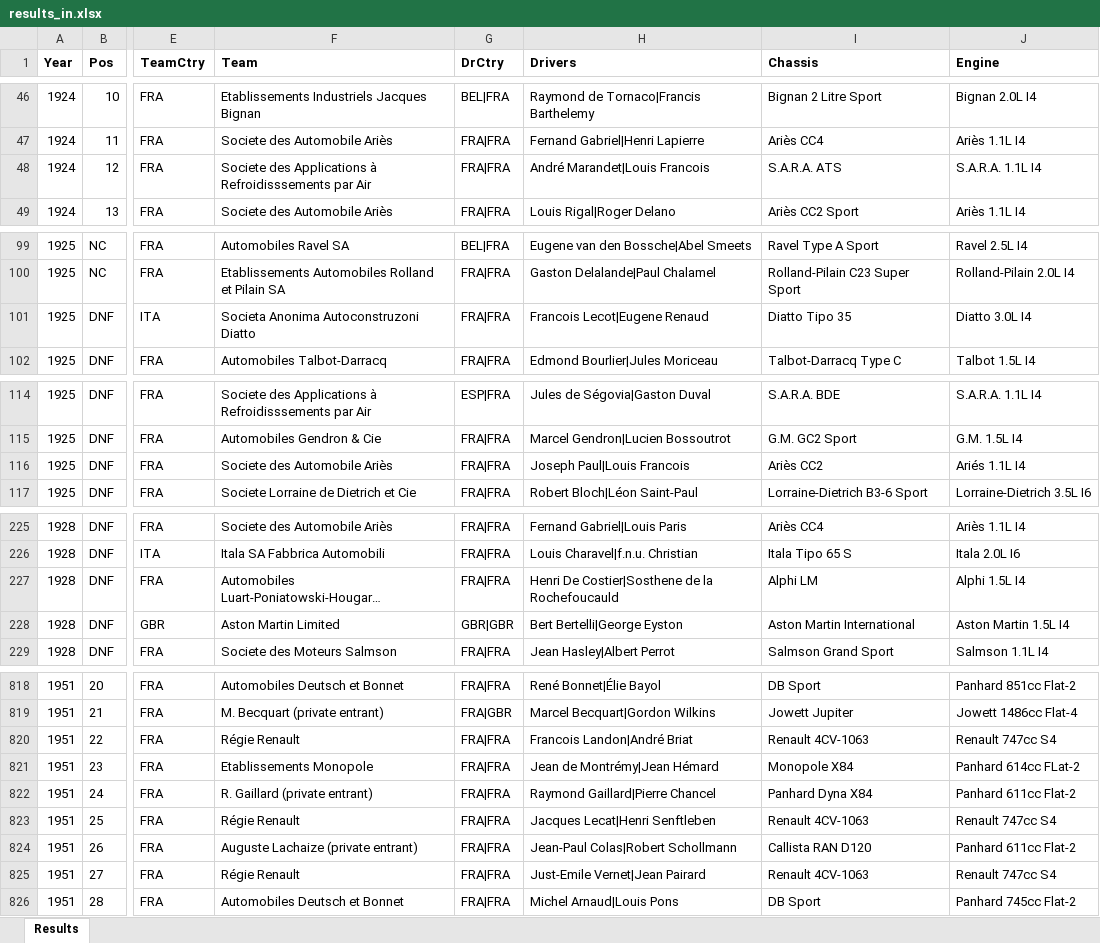
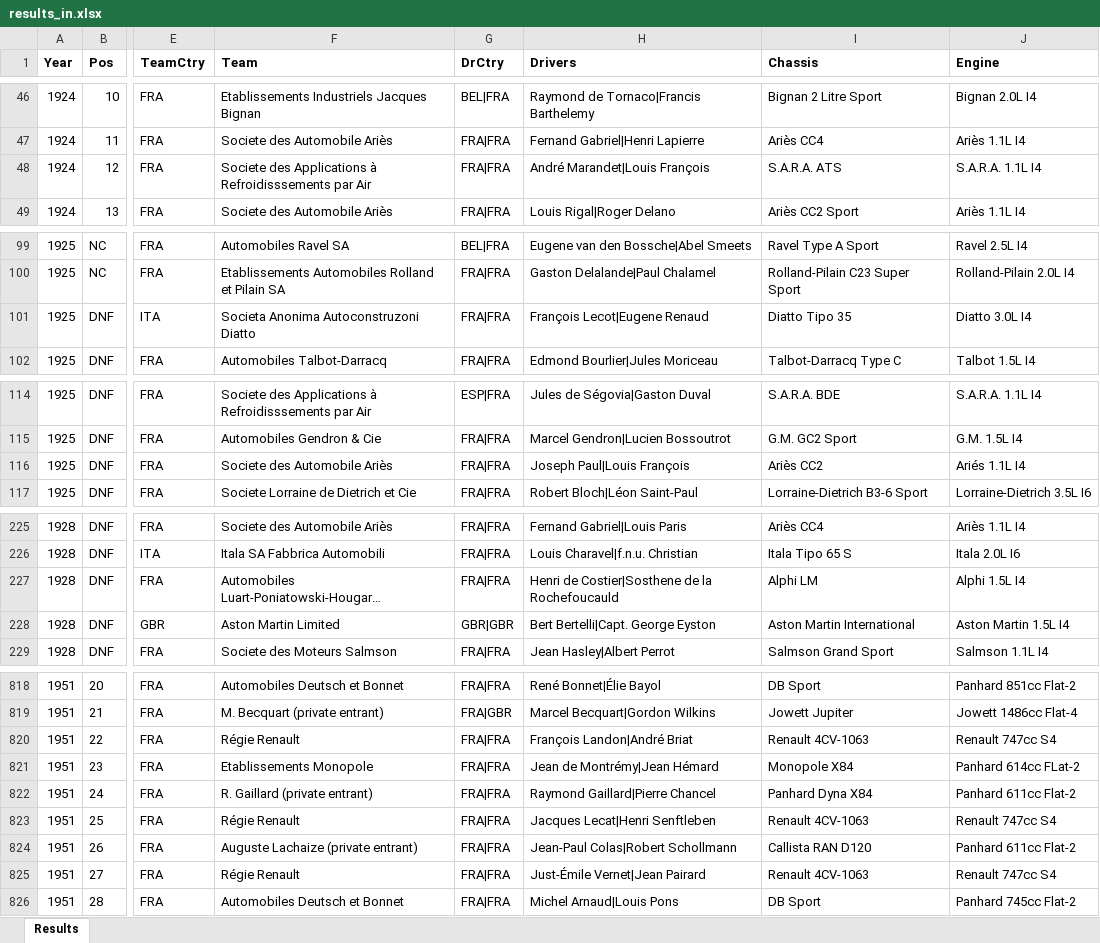
Before and after one commit to gdsotirov/lemans24, an Excel workbook: db/data/results_in.xlsx, sheet Results, drawn as a sheet; only a part is shown, gaps mark what is left out; long unchanged cells end in …; values as stored, in another font and other column widths than the file's, no borders; conditional formats not drawn; the diff covers the shown part only; the diff names each change by its address in the sheet, - before the commit and + after, or states it on an @@ line.

Commit message:
Correct more driver names

```diff
--- a/db/data/results_in.xlsx (sheet Results)
+++ b/db/data/results_in.xlsx (sheet Results)
-H48 (Drivers): André Marandet|Louis Francois
+H48 (Drivers): André Marandet|Louis François
-H101 (Drivers): Francois Lecot|Eugene Renaud
+H101 (Drivers): François Lecot|Eugene Renaud
-H116 (Drivers): Joseph Paul|Louis Francois
+H116 (Drivers): Joseph Paul|Louis François
-H227 (Drivers): Henri De Costier|Sosthene de la Rochefoucauld
+H227 (Drivers): Henri de Costier|Sosthene de la Rochefoucauld
-H228 (Drivers): Bert Bertelli|George Eyston
+H228 (Drivers): Bert Bertelli|Capt. George Eyston
-H820 (Drivers): Francois Landon|André Briat
+H820 (Drivers): François Landon|André Briat
-H825 (Drivers): Just-Emile Vernet|Jean Pairard
+H825 (Drivers): Just-Émile Vernet|Jean Pairard
```
Also changed, not shown: 22 edited cells elsewhere in this sheet, 1 other file.
